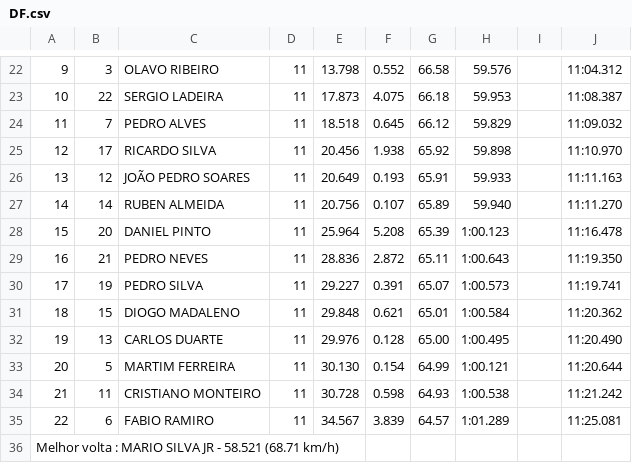
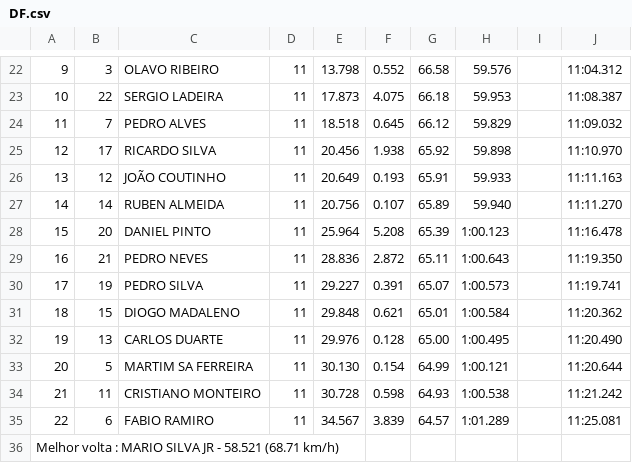
Before and after one commit to pedrogil1998/cmc, a CSV file: cmcup/src/assets/ronda2/DF.csv, drawn as a sheet; only a part is shown, gaps mark what is left out; the diff names each change by its address in the sheet, - before the commit and + after, or states it on an @@ line.

```diff
--- a/cmcup/src/assets/ronda2/DF.csv
+++ b/cmcup/src/assets/ronda2/DF.csv
-C26: JOÃO PEDRO SOARES
+C26: JOÃO COUTINHO
-C33: MARTIM FERREIRA
+C33: MARTIM SA FERREIRA
```
Also changed, not shown: 18 other files.
